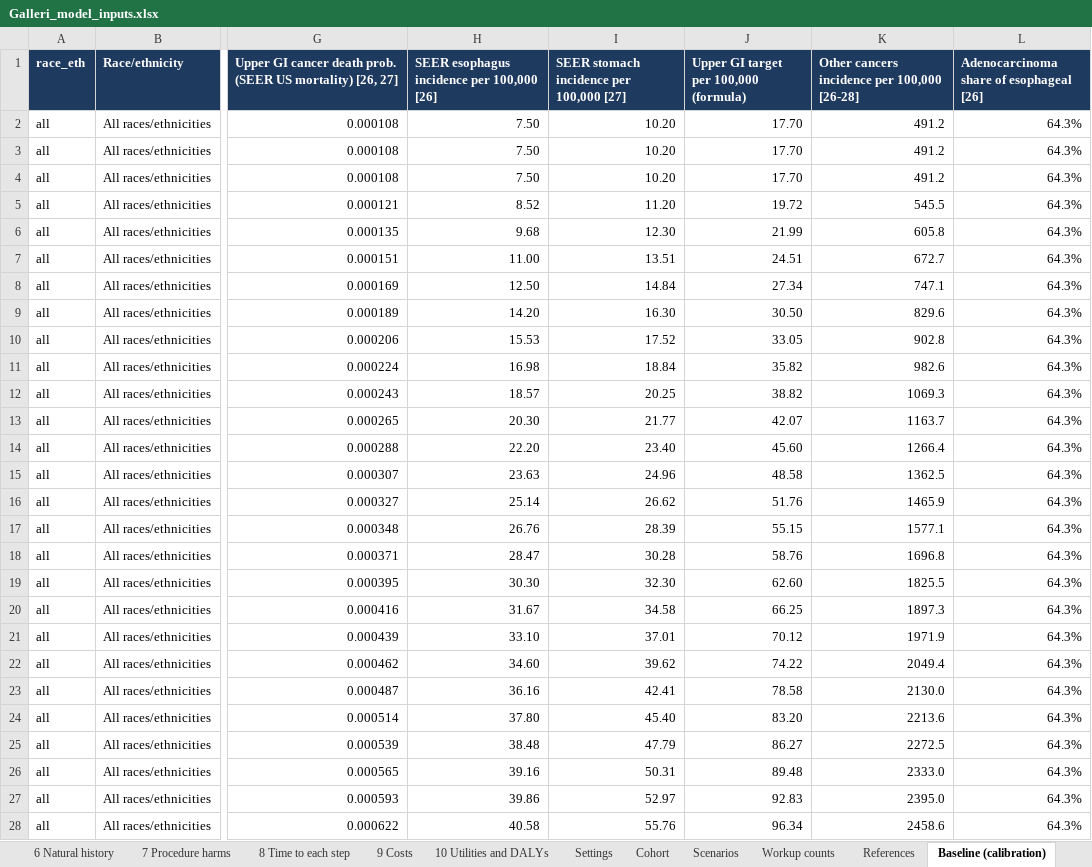
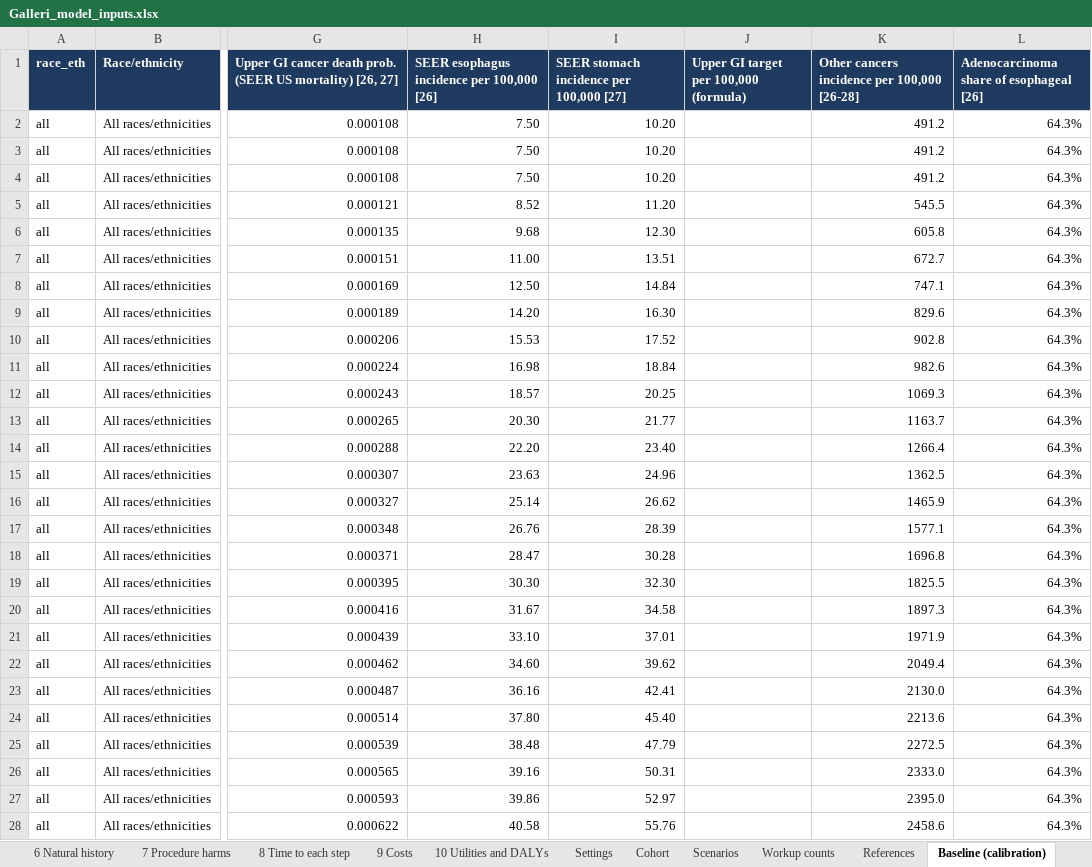
Before and after one commit to fali-ebm/Galleri, an Excel workbook: galleri_cea/Galleri_model_inputs.xlsx, sheet Baseline (calibration), drawn as a sheet; only a part is shown, gaps mark what is left out; values as stored, in another font and other column widths than the file's, no borders; table styles not drawn; the diff covers the shown part only; the diff names each change by its address in the sheet, - before the commit and + after, or states it on an @@ line.

```diff
--- a/galleri_cea/Galleri_model_inputs.xlsx (sheet Baseline (calibration))
+++ b/galleri_cea/Galleri_model_inputs.xlsx (sheet Baseline (calibration))
-J2:J4: 17.70
+J2:J4: (empty)
-J5: 19.72
+J5: (empty)
-J6: 21.99
+J6: (empty)
-J7: 24.51
+J7: (empty)
-J8: 27.34
+J8: (empty)
-J9: 30.50
+J9: (empty)
-J10: 33.05
+J10: (empty)
-J11: 35.82
+J11: (empty)
-J12: 38.82
+J12: (empty)
-J13: 42.07
+J13: (empty)
-J14: 45.60
+J14: (empty)
-J15: 48.58
+J15: (empty)
-J16: 51.76
+J16: (empty)
-J17: 55.15
+J17: (empty)
-J18: 58.76
+J18: (empty)
-J19: 62.60
+J19: (empty)
-J20: 66.25
+J20: (empty)
-J21: 70.12
+J21: (empty)
-J22: 74.22
+J22: (empty)
-J23: 78.58
+J23: (empty)
-J24: 83.20
+J24: (empty)
-J25: 86.27
+J25: (empty)
-J26: 89.48
+J26: (empty)
-J27: 92.83
+J27: (empty)
-J28: 96.34
+J28: (empty)
```
Also changed, not shown: 575 edited cells elsewhere in this sheet, sheet 6 Natural history, sheet Scenarios, sheet SEER stage, sheet References, sheet Settings, sheet Cohort, 1 more sheet, 29 other files.
